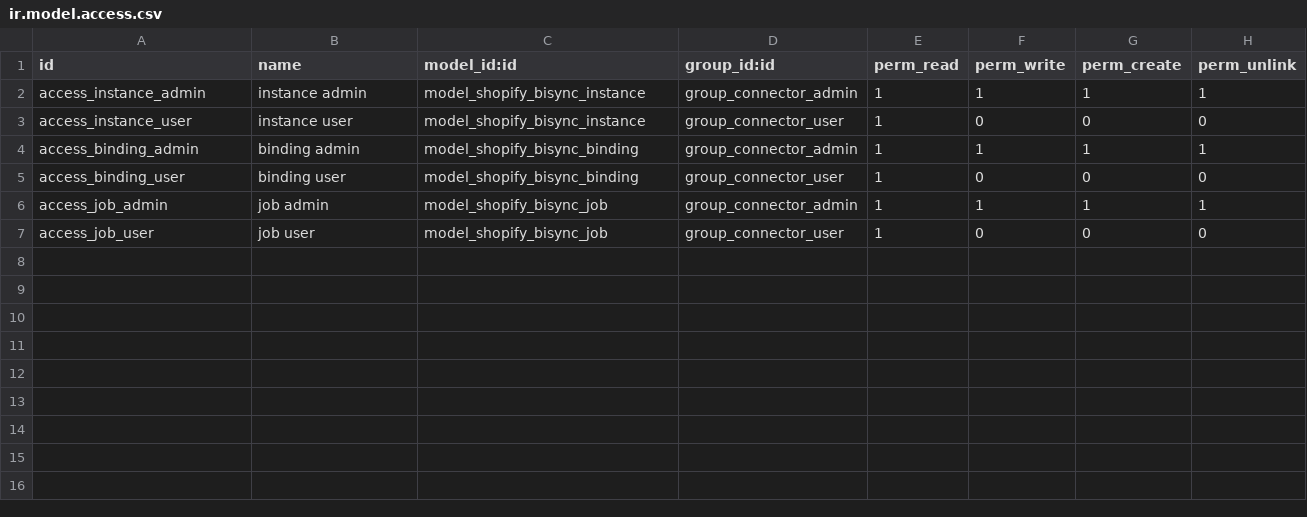
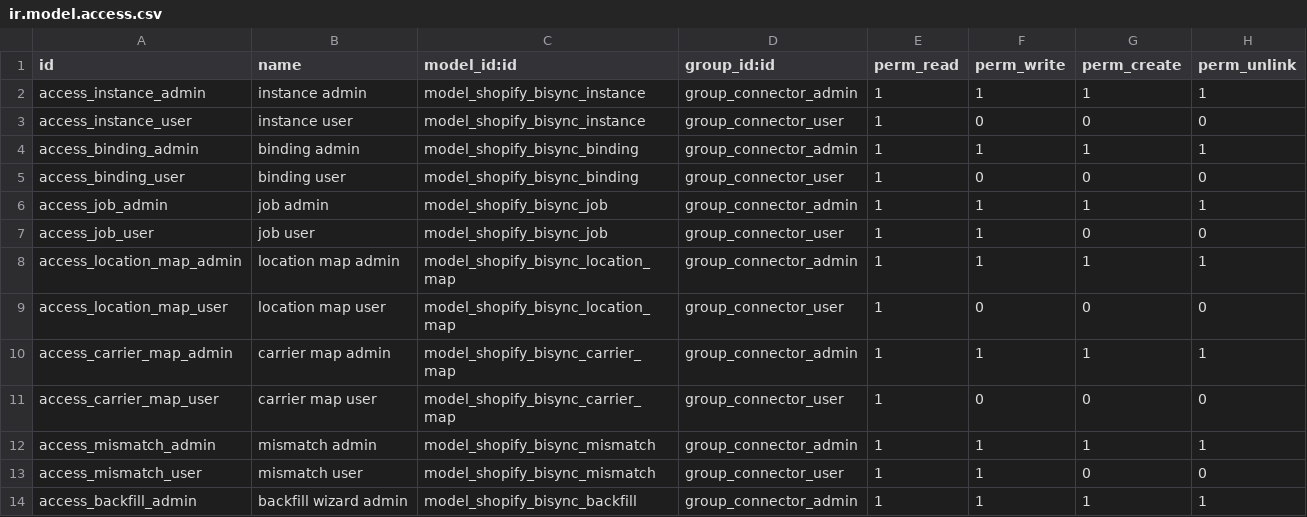
Before and after one commit to fleetapps/odoo-apps, a CSV file: shopify_bisync/security/ir.model.access.csv, drawn as a sheet.

```diff
--- a/shopify_bisync/security/ir.model.access.csv
+++ b/shopify_bisync/security/ir.model.access.csv
@@ -6,2 +6,9 @@ access_binding_user,binding user,model_shopify_bisync_binding,group_connector_us
 access_job_admin,job admin,model_shopify_bisync_job,group_connector_admin,1,1,1,1
-access_job_user,job user,model_shopify_bisync_job,group_connector_user,1,0,0,0
+access_job_user,job user,model_shopify_bisync_job,group_connector_user,1,1,0,0
+access_location_map_admin,location map admin,model_shopify_bisync_location_map,group_connector_admin,1,1,1,1
+access_location_map_user,location map user,model_shopify_bisync_location_map,group_connector_user,1,0,0,0
+access_carrier_map_admin,carrier map admin,model_shopify_bisync_carrier_map,group_connector_admin,1,1,1,1
+access_carrier_map_user,carrier map user,model_shopify_bisync_carrier_map,group_connector_user,1,0,0,0
+access_mismatch_admin,mismatch admin,model_shopify_bisync_mismatch,group_connector_admin,1,1,1,1
+access_mismatch_user,mismatch user,model_shopify_bisync_mismatch,group_connector_user,1,1,0,0
+access_backfill_admin,backfill wizard admin,model_shopify_bisync_backfill,group_connector_admin,1,1,1,1
```
Also changed, not shown: 49 other files.
